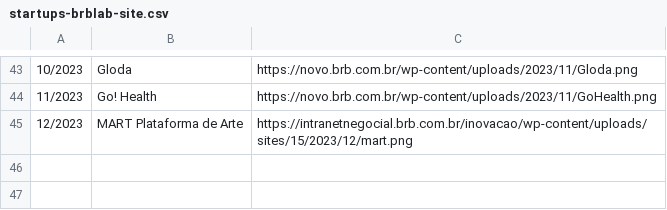
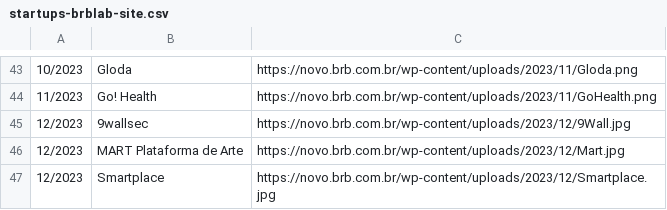
Before and after one commit to Brb-ginov/csv-web, a CSV file: startups-brblab-site.csv, drawn as a sheet; only a part is shown, gaps mark what is left out.

Commit message:
Update startups-brblab-site.csv

```diff
--- a/startups-brblab-site.csv
+++ b/startups-brblab-site.csv
@@ -44,2 +44,4 @@
 11/2023|Go! Health | https://novo.brb.com.br/wp-content/uploads/2023/11/GoHealth.png
-12/2023|MART Plataforma de Arte| https://intranetnegocial.brb.com.br/inovacao/wp-content/uploads/sites/15/2023/12/mart.png
+12/2023|9wallsec| https://novo.brb.com.br/wp-content/uploads/2023/12/9Wall.jpg
+12/2023|MART Plataforma de Arte| https://novo.brb.com.br/wp-content/uploads/2023/12/Mart.jpg
+12/2023|Smartplace| https://novo.brb.com.br/wp-content/uploads/2023/12/Smartplace.jpg
```
